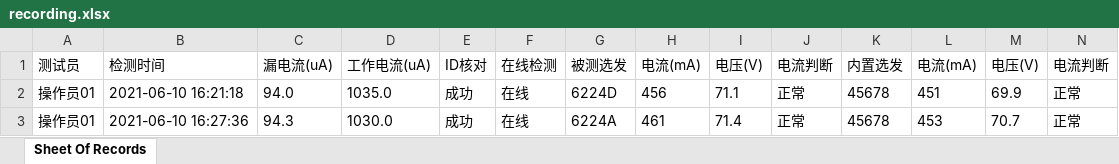
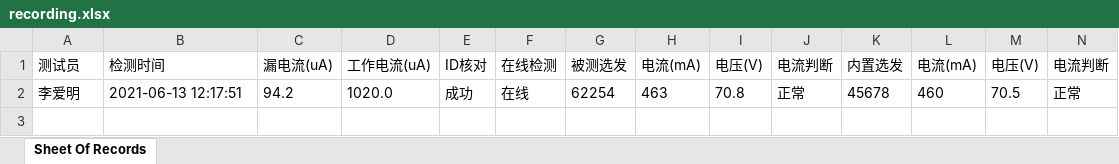
Before and after one commit to LeeGingko/Terminal, an Excel workbook: recording.xlsx, sheet Sheet Of Records, drawn as a sheet; only a part is shown; values as stored, in another font and other column widths than the file's, no borders; removed rows and columns are numbered as before the commit, all else as after; rows hold the shown columns only; the diff names each change by its address in the sheet, - before the commit and + after, or states it on an @@ line.

```diff
--- a/recording.xlsx (sheet Sheet Of Records)
+++ b/recording.xlsx (sheet Sheet Of Records)
-row 2: 操作员01 | 2021-06-10 16:21:18 | 94.0 | 1035.0 | 成功 | 在线 | 6224D | 456 | 71.1 | 正常 | 45678 | 451 | 69.9 | 正常
-row 3: 操作员01 | 2021-06-10 16:27:36 | 94.3 | 1030.0 | 成功 | 在线 | 6224A | 461 | 71.4 | 正常 | 45678 | 453 | 70.7 | 正常
+row 2: 李爱明 | 2021-06-13 12:17:51 | 94.2 | 1020.0 | 成功 | 在线 | 62254 | 463 | 70.8 | 正常 | 45678 | 460 | 70.5 | 正常
```
Also changed, not shown: 31 other files.
